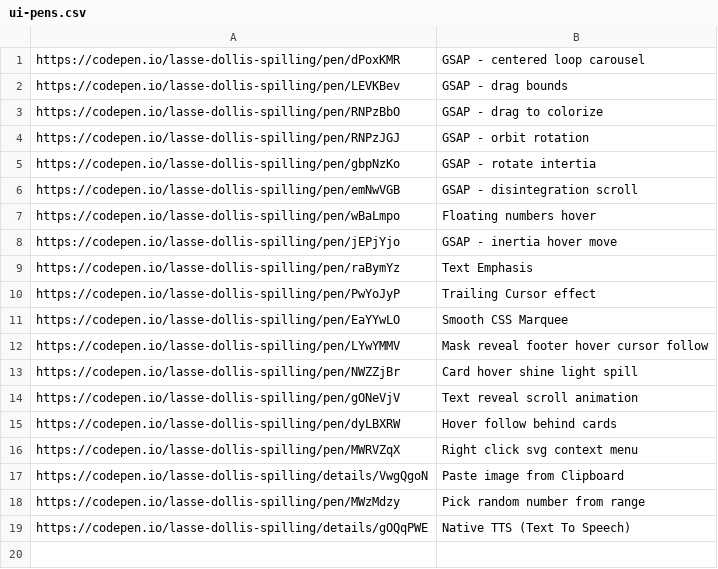
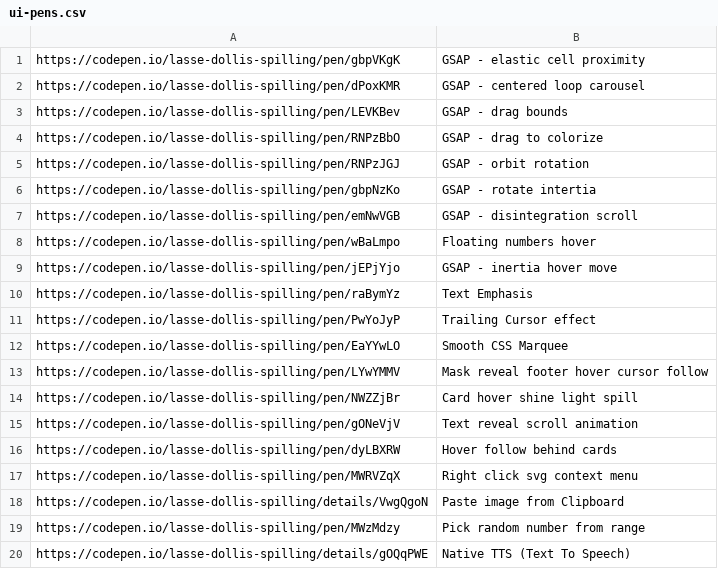
Before and after one commit to aksellsor/tools, a CSV file: public/ui-pens.csv, drawn as a sheet.

Commit message:
Update ui-pens.csv

```diff
--- a/public/ui-pens.csv
+++ b/public/ui-pens.csv
@@ -1 +1,2 @@
+https://codepen.io/lasse-dollis-spilling/pen/gbpVKgK, GSAP - elastic cell proximity
 https://codepen.io/lasse-dollis-spilling/pen/dPoxKMR, GSAP - centered loop carousel
```
